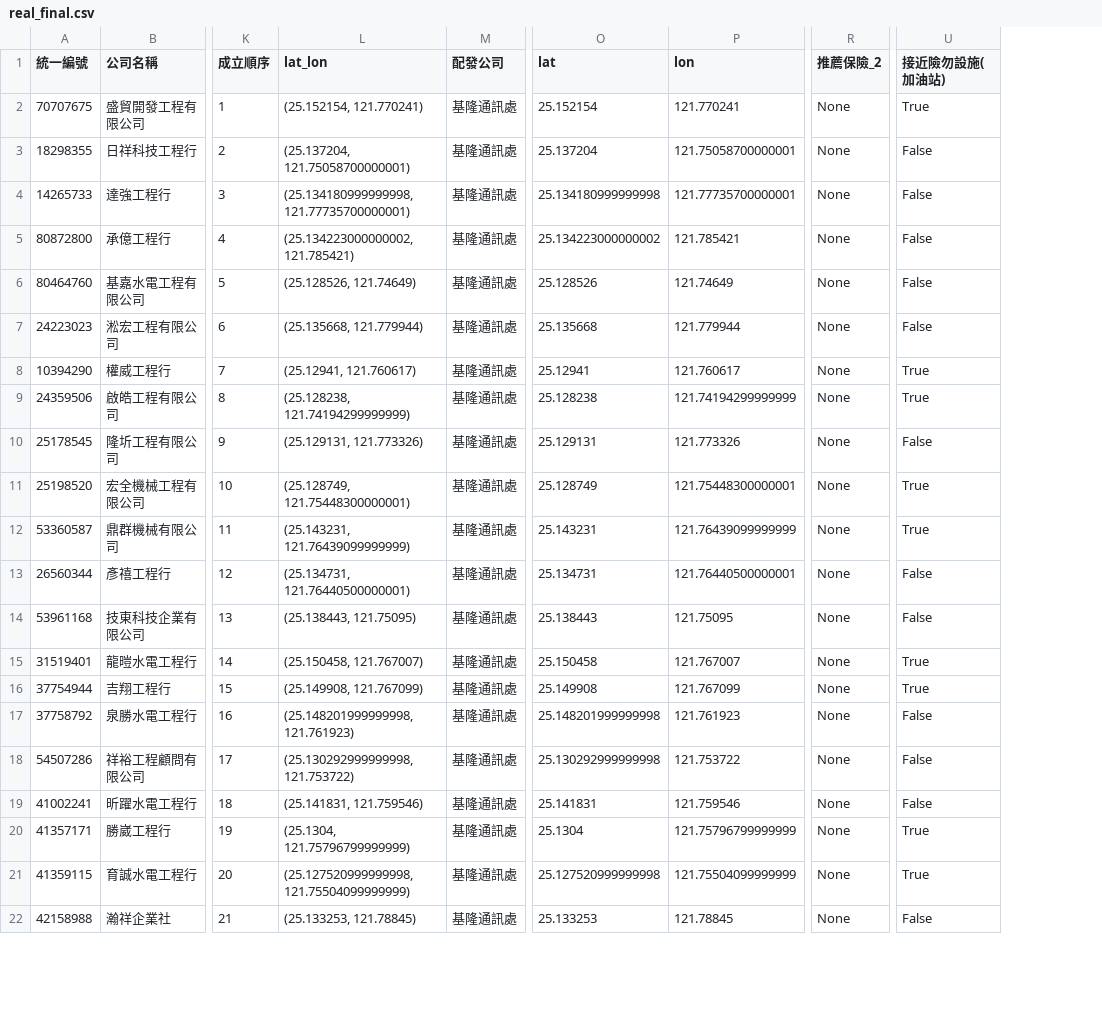
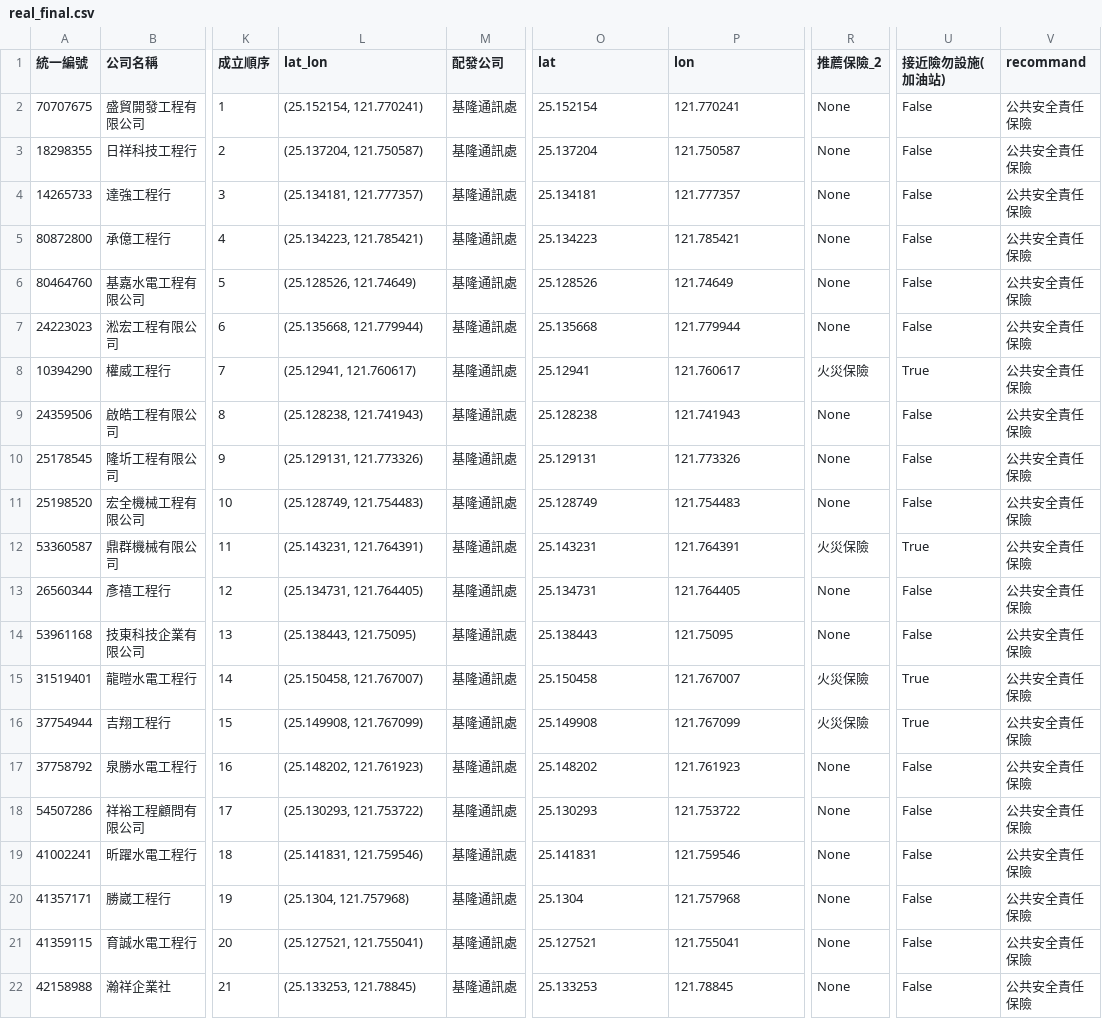
Before and after one commit to Sin-Yao/ML-Final-report, a CSV file: Shiny/Data/real_final.csv, drawn as a sheet; only a part is shown, gaps mark what is left out; the diff covers the shown part only; the diff names each change by its address in the sheet, - before the commit and + after, or states it on an @@ line.

Commit message:
20200625

```diff
--- a/Shiny/Data/real_final.csv
+++ b/Shiny/Data/real_final.csv
+column V (recommand), rows 2-22: all 公共安全責任保險
-U2 (接近險勿設施(加油站)): True
+U2 (接近險勿設施(加油站)): False
-L3 (lat_lon): (25.137204, 121.75058700000001)
+L3 (lat_lon): (25.137204, 121.750587)
-P3 (lon): 121.75058700000001
+P3 (lon): 121.750587
-L4 (lat_lon): (25.134180999999998, 121.77735700000001)
+L4 (lat_lon): (25.134181, 121.777357)
-O4 (lat): 25.134180999999998
+O4 (lat): 25.134181
-P4 (lon): 121.77735700000001
+P4 (lon): 121.777357
-L5 (lat_lon): (25.134223000000002, 121.785421)
+L5 (lat_lon): (25.134223, 121.785421)
-O5 (lat): 25.134223000000002
+O5 (lat): 25.134223
-R8 (推薦保險_2): None
+R8 (推薦保險_2): 火災保險
-L9 (lat_lon): (25.128238, 121.74194299999999)
+L9 (lat_lon): (25.128238, 121.741943)
-P9 (lon): 121.74194299999999
+P9 (lon): 121.741943
-U9 (接近險勿設施(加油站)): True
+U9 (接近險勿設施(加油站)): False
-L11 (lat_lon): (25.128749, 121.75448300000001)
+L11 (lat_lon): (25.128749, 121.754483)
-P11 (lon): 121.75448300000001
+P11 (lon): 121.754483
-U11 (接近險勿設施(加油站)): True
+U11 (接近險勿設施(加油站)): False
-L12 (lat_lon): (25.143231, 121.76439099999999)
+L12 (lat_lon): (25.143231, 121.764391)
-P12 (lon): 121.76439099999999
+P12 (lon): 121.764391
-R12 (推薦保險_2): None
+R12 (推薦保險_2): 火災保險
-L13 (lat_lon): (25.134731, 121.76440500000001)
+L13 (lat_lon): (25.134731, 121.764405)
-P13 (lon): 121.76440500000001
+P13 (lon): 121.764405
-R15:R16 (推薦保險_2): None
+R15:R16 (推薦保險_2): 火災保險
-L17 (lat_lon): (25.148201999999998, 121.761923)
+L17 (lat_lon): (25.148202, 121.761923)
-O17 (lat): 25.148201999999998
+O17 (lat): 25.148202
-L18 (lat_lon): (25.130292999999998, 121.753722)
+L18 (lat_lon): (25.130293, 121.753722)
-O18 (lat): 25.130292999999998
+O18 (lat): 25.130293
-L20 (lat_lon): (25.1304, 121.75796799999999)
+L20 (lat_lon): (25.1304, 121.757968)
-P20 (lon): 121.75796799999999
+P20 (lon): 121.757968
-U20:U21 (接近險勿設施(加油站)): True
+U20:U21 (接近險勿設施(加油站)): False
-L21 (lat_lon): (25.127520999999998, 121.75504099999999)
+L21 (lat_lon): (25.127521, 121.755041)
-O21 (lat): 25.127520999999998
+O21 (lat): 25.127521
-P21 (lon): 121.75504099999999
+P21 (lon): 121.755041
```
Also changed, not shown: 133 edited cells elsewhere in this file.
